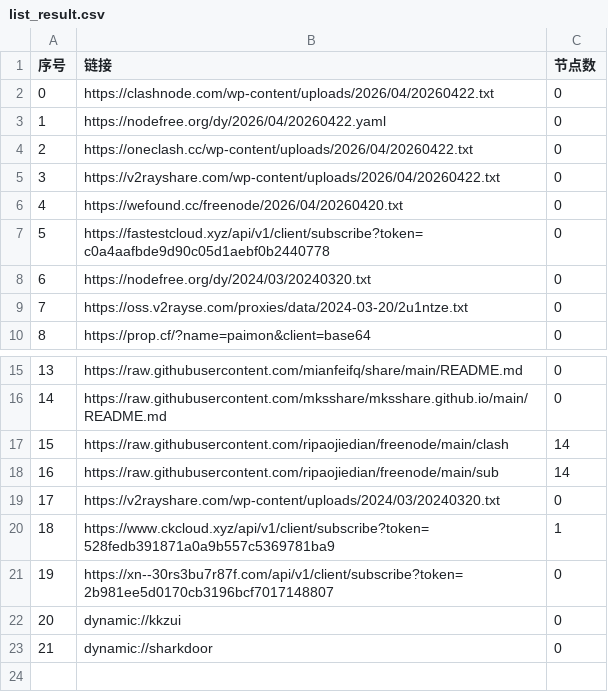
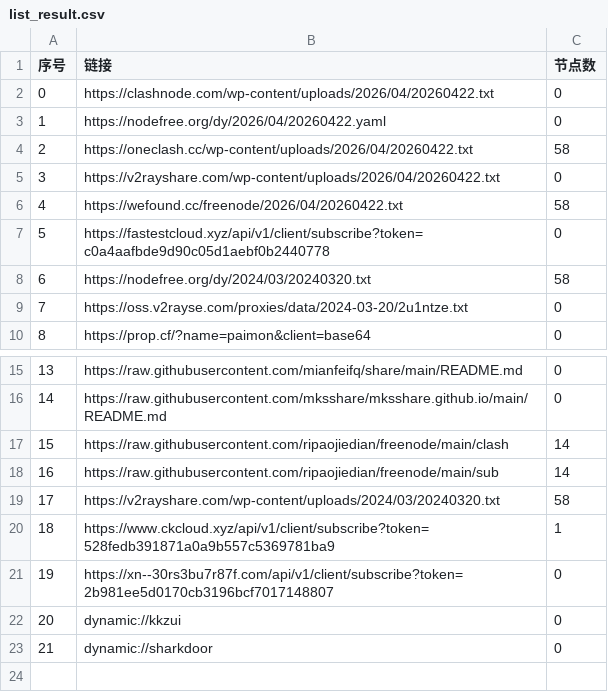
Before and after one commit to ncn2023/AutoMergePublicNodes, a CSV file: list_result.csv, drawn as a sheet; only a part is shown, gaps mark what is left out.

```diff
--- a/list_result.csv
+++ b/list_result.csv
@@ -3,7 +3,7 @@
 1,https://nodefree.org/dy/2026/04/20260422.yaml,0
-2,https://oneclash.cc/wp-content/uploads/2026/04/20260422.txt,0
+2,https://oneclash.cc/wp-content/uploads/2026/04/20260422.txt,58
 3,https://v2rayshare.com/wp-content/uploads/2026/04/20260422.txt,0
-4,https://wefound.cc/freenode/2026/04/20260420.txt,0
+4,https://wefound.cc/freenode/2026/04/20260422.txt,58
 5,https://fastestcloud.xyz/api/v1/client/subscribe?token=c0a4aafbde9d90c05d1aebf0b2440778,0
-6,https://nodefree.org/dy/2024/03/20240320.txt,0
+6,https://nodefree.org/dy/2024/03/20240320.txt,58
 7,https://oss.v2rayse.com/proxies/data/2024-03-20/2u1ntze.txt,0
@@ -18,3 +18,3 @@
 16,https://raw.githubusercontent.com/ripaojiedian/freenode/main/sub,14
-17,https://v2rayshare.com/wp-content/uploads/2024/03/20240320.txt,0
+17,https://v2rayshare.com/wp-content/uploads/2024/03/20240320.txt,58
 18,https://www.ckcloud.xyz/api/v1/client/subscribe?token=528fedb391871a0a9b557c5369781ba9,1
```
Also changed, not shown: 2 other files.
